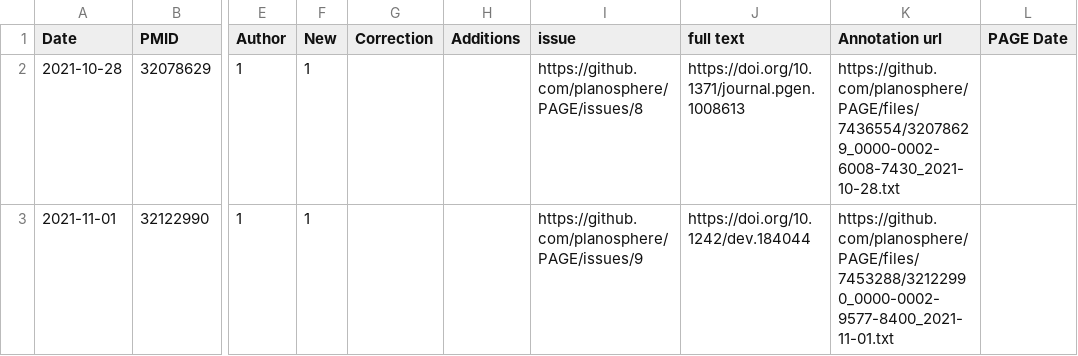
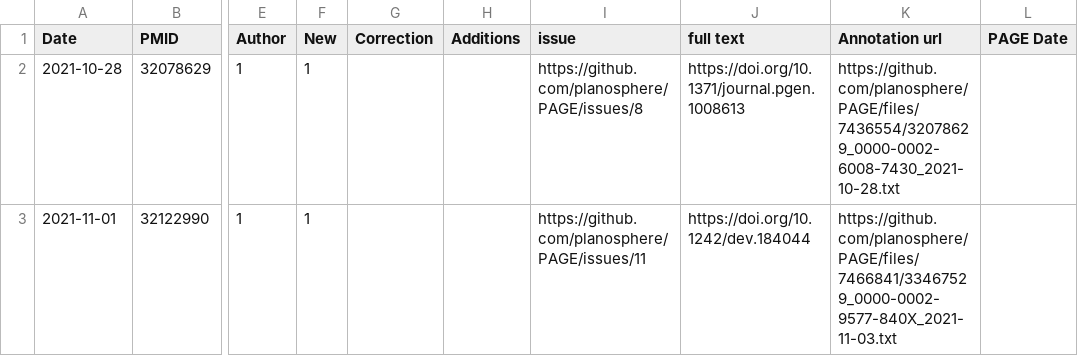
Before and after one commit to planosphere/PAGE, a TSV file: curated_publications.tsv, drawn as a sheet; only a part is shown, gaps mark what is left out; the diff names each change by its address in the sheet, - before the commit and + after, or states it on an @@ line.

Commit message:
added EP curation issue 11

```diff
--- a/curated_publications.tsv
+++ b/curated_publications.tsv
-I3 (issue): https://github.com/planosphere/PAGE/issues/9
+I3 (issue): https://github.com/planosphere/PAGE/issues/11
-K3 (Annotation url): https://github.com/planosphere/PAGE/files/7453288/32122990_0000-0002-9577-8400_2021-11-01.txt
+K3 (Annotation url): https://github.com/planosphere/PAGE/files/7466841/33467529_0000-0002-9577-840X_2021-11-03.txt
```
